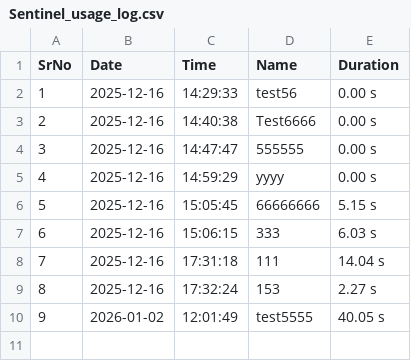
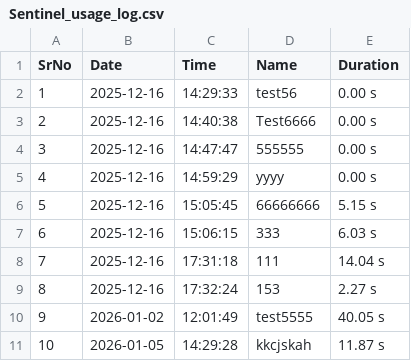
Before and after one commit to Patil-Samarth/TSUsageLogs, a CSV file: logs/Sentinel_usage_log.csv, drawn as a sheet; the diff names each change by its address in the sheet, - before the commit and + after, or states it on an @@ line.

Commit message:
Update usage log

```diff
--- a/logs/Sentinel_usage_log.csv
+++ b/logs/Sentinel_usage_log.csv
+row 11: 10 | 2026-01-05 | 14:29:28 | kkcjskah | 11.87 s
```
